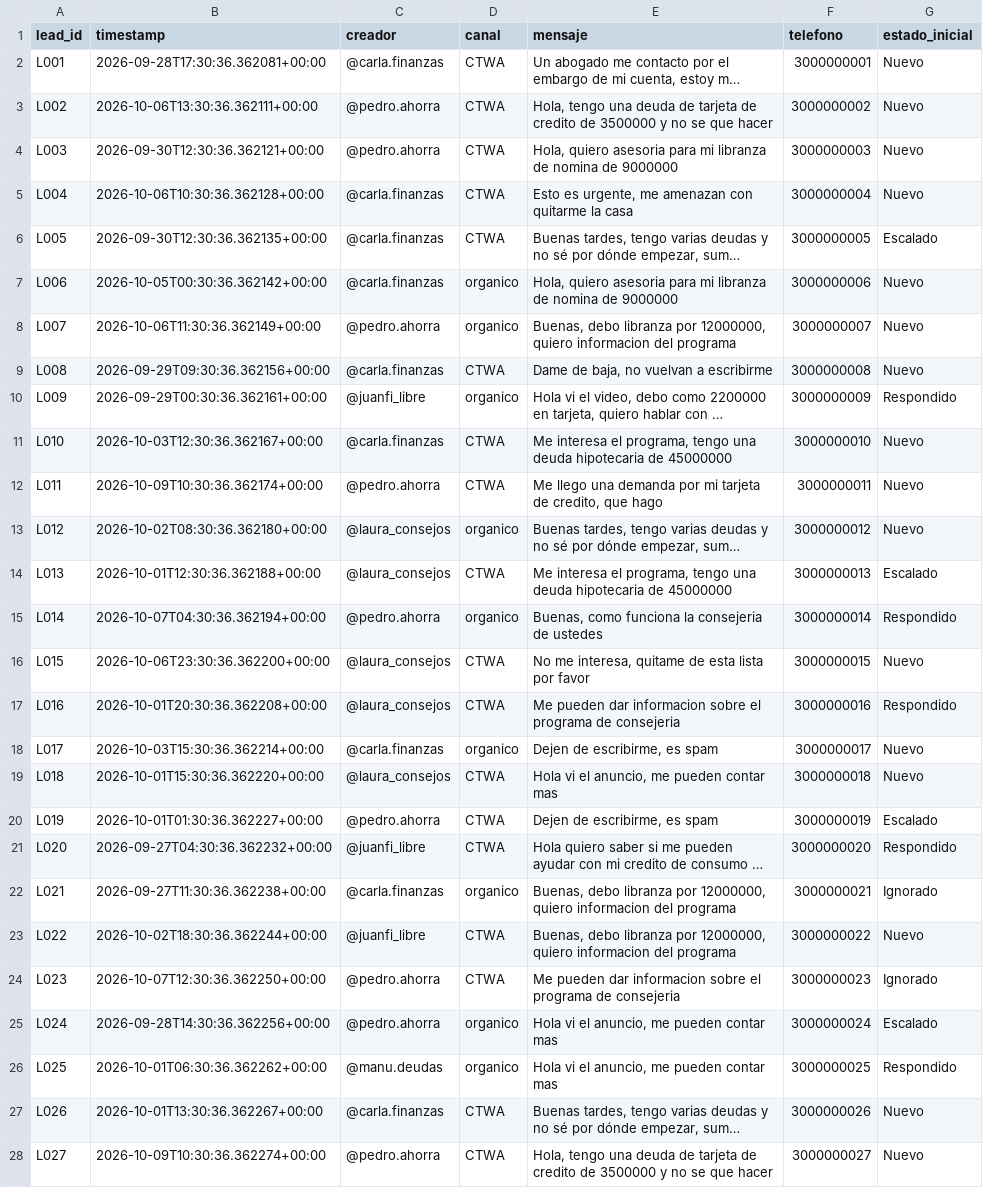
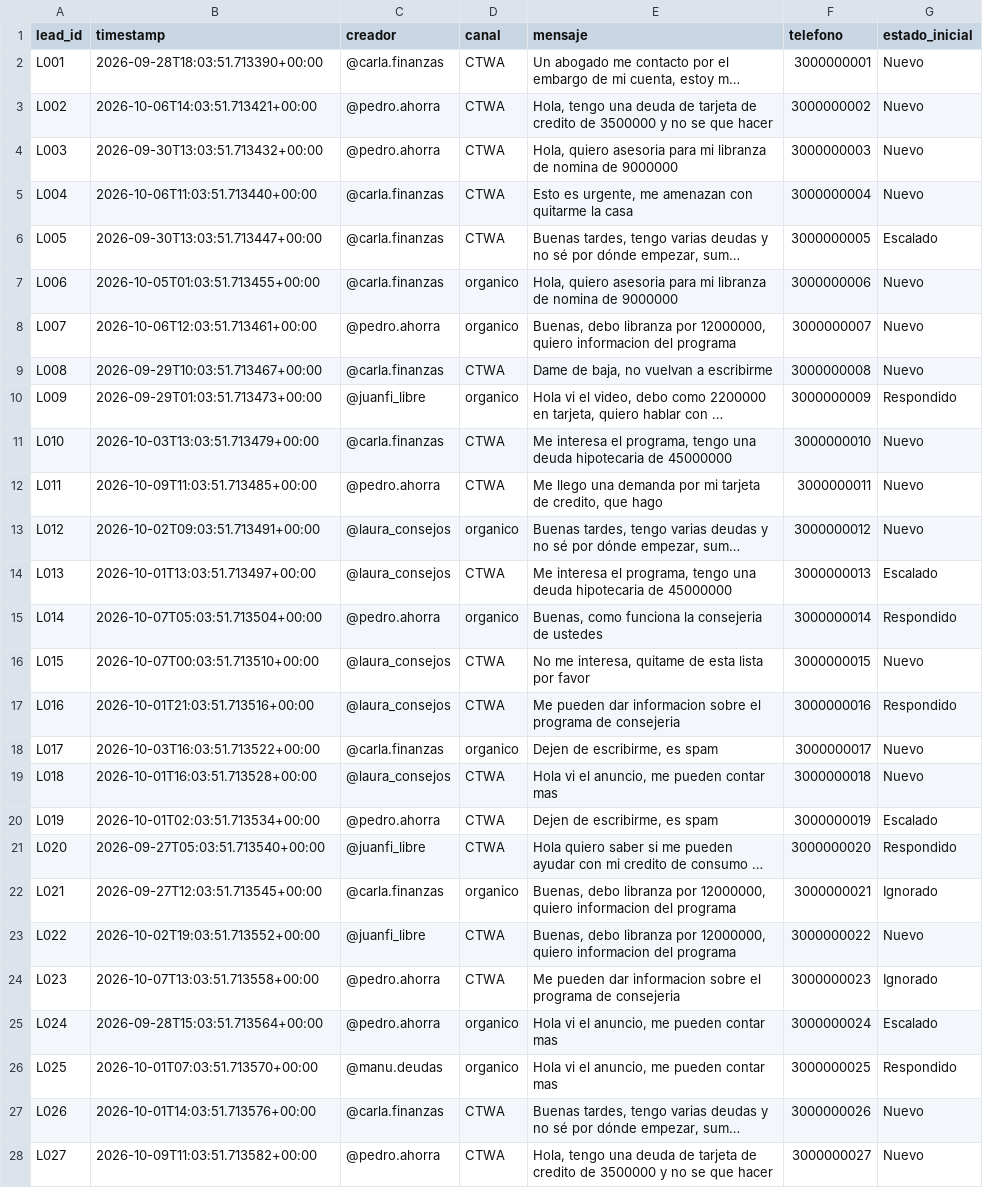
Before and after one commit to santiagobtos/salvaguardas-doble-b-influgain-test, a CSV file: data/leads.csv, drawn as a sheet; only a part is shown; long unchanged cells end in …; the diff covers the shown part only; the diff names each change by its address in the sheet, - before the commit and + after, or states it on an @@ line.

```diff
--- a/data/leads.csv
+++ b/data/leads.csv
-B2 (timestamp): 2026-09-28T17:30:36.362081+00:00
+B2 (timestamp): 2026-09-28T18:03:51.713390+00:00
-B3 (timestamp): 2026-10-06T13:30:36.362111+00:00
+B3 (timestamp): 2026-10-06T14:03:51.713421+00:00
-B4 (timestamp): 2026-09-30T12:30:36.362121+00:00
+B4 (timestamp): 2026-09-30T13:03:51.713432+00:00
-B5 (timestamp): 2026-10-06T10:30:36.362128+00:00
+B5 (timestamp): 2026-10-06T11:03:51.713440+00:00
-B6 (timestamp): 2026-09-30T12:30:36.362135+00:00
+B6 (timestamp): 2026-09-30T13:03:51.713447+00:00
-B7 (timestamp): 2026-10-05T00:30:36.362142+00:00
+B7 (timestamp): 2026-10-05T01:03:51.713455+00:00
-B8 (timestamp): 2026-10-06T11:30:36.362149+00:00
+B8 (timestamp): 2026-10-06T12:03:51.713461+00:00
-B9 (timestamp): 2026-09-29T09:30:36.362156+00:00
+B9 (timestamp): 2026-09-29T10:03:51.713467+00:00
-B10 (timestamp): 2026-09-29T00:30:36.362161+00:00
+B10 (timestamp): 2026-09-29T01:03:51.713473+00:00
-B11 (timestamp): 2026-10-03T12:30:36.362167+00:00
+B11 (timestamp): 2026-10-03T13:03:51.713479+00:00
-B12 (timestamp): 2026-10-09T10:30:36.362174+00:00
+B12 (timestamp): 2026-10-09T11:03:51.713485+00:00
-B13 (timestamp): 2026-10-02T08:30:36.362180+00:00
+B13 (timestamp): 2026-10-02T09:03:51.713491+00:00
-B14 (timestamp): 2026-10-01T12:30:36.362188+00:00
+B14 (timestamp): 2026-10-01T13:03:51.713497+00:00
-B15 (timestamp): 2026-10-07T04:30:36.362194+00:00
+B15 (timestamp): 2026-10-07T05:03:51.713504+00:00
-B16 (timestamp): 2026-10-06T23:30:36.362200+00:00
+B16 (timestamp): 2026-10-07T00:03:51.713510+00:00
-B17 (timestamp): 2026-10-01T20:30:36.362208+00:00
+B17 (timestamp): 2026-10-01T21:03:51.713516+00:00
-B18 (timestamp): 2026-10-03T15:30:36.362214+00:00
+B18 (timestamp): 2026-10-03T16:03:51.713522+00:00
-B19 (timestamp): 2026-10-01T15:30:36.362220+00:00
+B19 (timestamp): 2026-10-01T16:03:51.713528+00:00
-B20 (timestamp): 2026-10-01T01:30:36.362227+00:00
+B20 (timestamp): 2026-10-01T02:03:51.713534+00:00
-B21 (timestamp): 2026-09-27T04:30:36.362232+00:00
+B21 (timestamp): 2026-09-27T05:03:51.713540+00:00
-B22 (timestamp): 2026-09-27T11:30:36.362238+00:00
+B22 (timestamp): 2026-09-27T12:03:51.713545+00:00
-B23 (timestamp): 2026-10-02T18:30:36.362244+00:00
+B23 (timestamp): 2026-10-02T19:03:51.713552+00:00
-B24 (timestamp): 2026-10-07T12:30:36.362250+00:00
+B24 (timestamp): 2026-10-07T13:03:51.713558+00:00
-B25 (timestamp): 2026-09-28T14:30:36.362256+00:00
+B25 (timestamp): 2026-09-28T15:03:51.713564+00:00
-B26 (timestamp): 2026-10-01T06:30:36.362262+00:00
+B26 (timestamp): 2026-10-01T07:03:51.713570+00:00
-B27 (timestamp): 2026-10-01T13:30:36.362267+00:00
+B27 (timestamp): 2026-10-01T14:03:51.713576+00:00
-B28 (timestamp): 2026-10-09T10:30:36.362274+00:00
+B28 (timestamp): 2026-10-09T11:03:51.713582+00:00
```
Also changed, not shown: 15 edited cells elsewhere in this file, data/partner_enrollments.csv, 7 other files.
